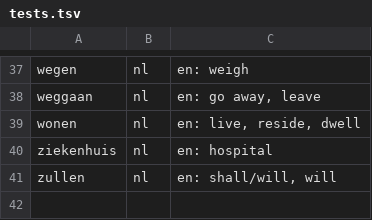
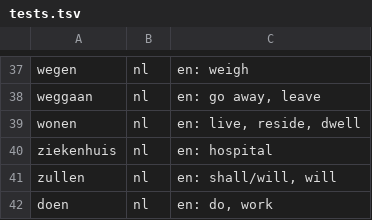
Before and after one commit to gregth/lookup-word, a TSV file: packs/nl/tests.tsv, drawn as a sheet; only a part is shown, gaps mark what is left out.

```diff
--- a/packs/nl/tests.tsv
+++ b/packs/nl/tests.tsv
@@ -41 +41,2 @@ ziekenhuis	nl	en: hospital
 zullen	nl	en: shall/will, will
+doen	nl	en: do, work
```
Also changed, not shown: packs/en/tests.tsv, packs/fr/tests.tsv, 4 other files.
